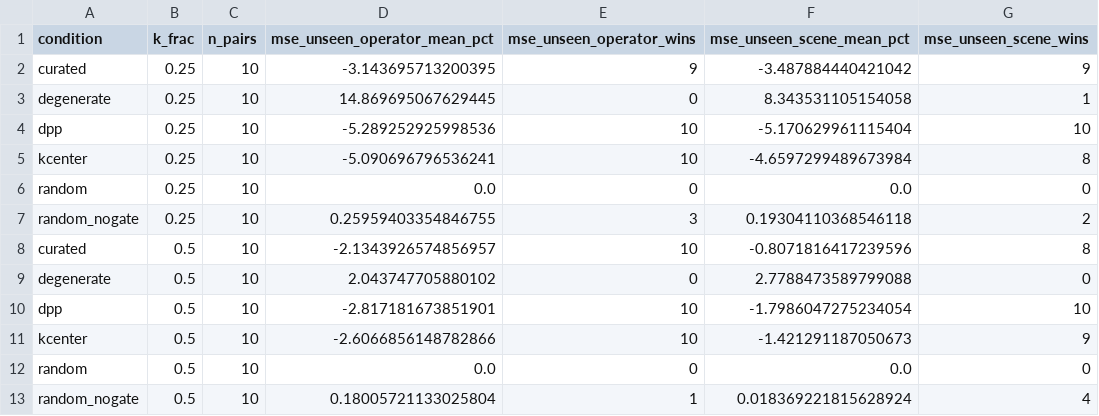
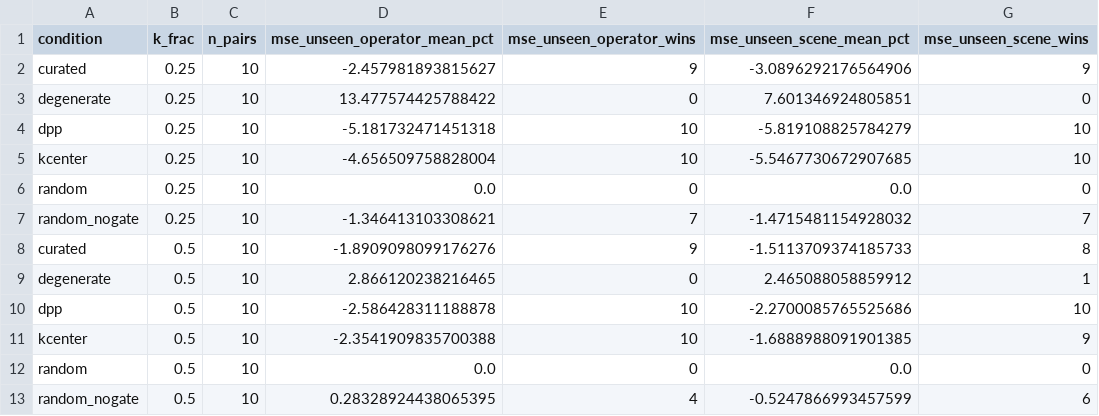
Before and after one commit to sahilmahendrakar/egoscore, a CSV file: reports/paired_deltas.csv, drawn as a sheet.

```diff
--- a/reports/paired_deltas.csv
+++ b/reports/paired_deltas.csv
@@ -1,13 +1,13 @@
 condition,k_frac,n_pairs,mse_unseen_operator_mean_pct,mse_unseen_operator_wins,mse_unseen_scene_mean_pct,mse_unseen_scene_wins
-curated,0.25,10,-3.143695713200395,9,-3.487884440421042,9
-degenerate,0.25,10,14.869695067629445,0,8.343531105154058,1
-dpp,0.25,10,-5.289252925998536,10,-5.170629961115404,10
-kcenter,0.25,10,-5.090696796536241,10,-4.6597299489673984,8
+curated,0.25,10,-2.457981893815627,9,-3.0896292176564906,9
+degenerate,0.25,10,13.477574425788422,0,7.601346924805851,0
+dpp,0.25,10,-5.181732471451318,10,-5.819108825784279,10
+kcenter,0.25,10,-4.656509758828004,10,-5.5467730672907685,10
 random,0.25,10,0.0,0,0.0,0
-random_nogate,0.25,10,0.25959403354846755,3,0.19304110368546118,2
-curated,0.5,10,-2.1343926574856957,10,-0.8071816417239596,8
-degenerate,0.5,10,2.043747705880102,0,2.7788473589799088,0
-dpp,0.5,10,-2.817181673851901,10,-1.7986047275234054,10
-kcenter,0.5,10,-2.6066856148782866,10,-1.421291187050673,9
+random_nogate,0.25,10,-1.346413103308621,7,-1.4715481154928032,7
+curated,0.5,10,-1.8909098099176276,9,-1.5113709374185733,8
+degenerate,0.5,10,2.866120238216465,0,2.465088058859912,1
+dpp,0.5,10,-2.586428311188878,10,-2.2700085765525686,10
+kcenter,0.5,10,-2.3541909835700388,10,-1.6888988091901385,9
 random,0.5,10,0.0,0,0.0,0
-random_nogate,0.5,10,0.18005721133025804,1,0.018369221815628924,4
+random_nogate,0.5,10,0.28328924438065395,4,-0.5247866993457599,6
```
Also changed, not shown: reports/gate_audit.csv, reports/results.csv, 18 other files.
